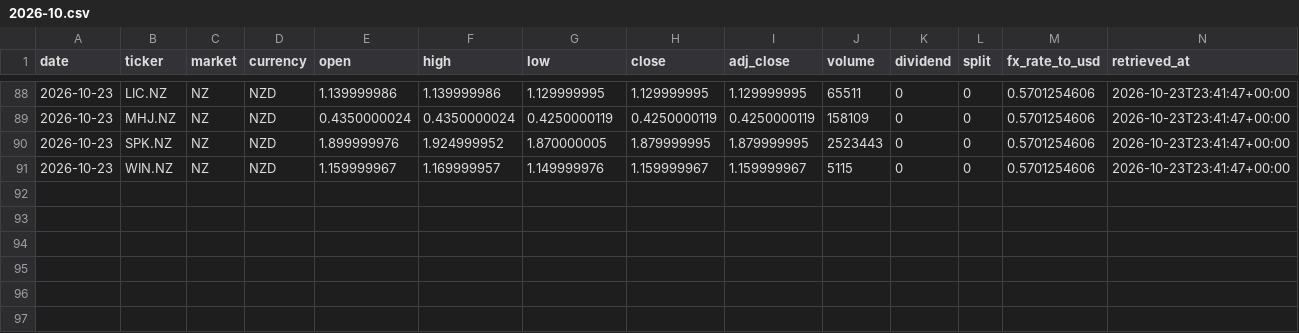
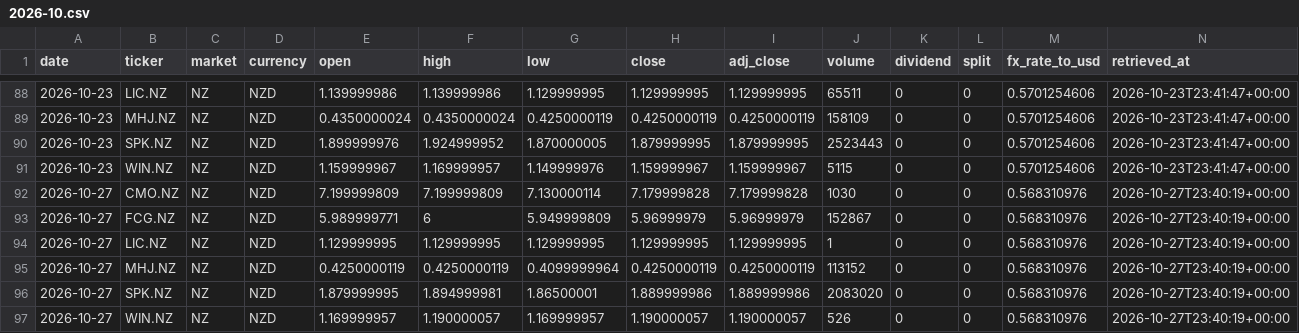
Before and after one commit to hdcapital/fcf-factor, a CSV file: data/prices/NZ/2026-10.csv, drawn as a sheet; only a part is shown, gaps mark what is left out.

```diff
--- a/data/prices/NZ/2026-10.csv
+++ b/data/prices/NZ/2026-10.csv
@@ -91 +91,7 @@ date,ticker,market,currency,open,high,low,close,adj_close,volume,dividend,split,
 2026-10-23,WIN.NZ,NZ,NZD,1.159999967,1.169999957,1.149999976,1.159999967,1.159999967,5115,0,0,0.5701254606,2026-10-23T23:41:47+00:00
+2026-10-27,CMO.NZ,NZ,NZD,7.199999809,7.199999809,7.130000114,7.179999828,7.179999828,1030,0,0,0.568310976,2026-10-27T23:40:19+00:00
+2026-10-27,FCG.NZ,NZ,NZD,5.989999771,6,5.949999809,5.96999979,5.96999979,152867,0,0,0.568310976,2026-10-27T23:40:19+00:00
+2026-10-27,LIC.NZ,NZ,NZD,1.129999995,1.129999995,1.129999995,1.129999995,1.129999995,1,0,0,0.568310976,2026-10-27T23:40:19+00:00
+2026-10-27,MHJ.NZ,NZ,NZD,0.4250000119,0.4250000119,0.4099999964,0.4250000119,0.4250000119,113152,0,0,0.568310976,2026-10-27T23:40:19+00:00
+2026-10-27,SPK.NZ,NZ,NZD,1.879999995,1.894999981,1.86500001,1.889999986,1.889999986,2083020,0,0,0.568310976,2026-10-27T23:40:19+00:00
+2026-10-27,WIN.NZ,NZ,NZD,1.169999957,1.190000057,1.169999957,1.190000057,1.190000057,526,0,0,0.568310976,2026-10-27T23:40:19+00:00
```
Also changed, not shown: data/performance/AU.csv, data/performance/CA.csv, 18 other files.
